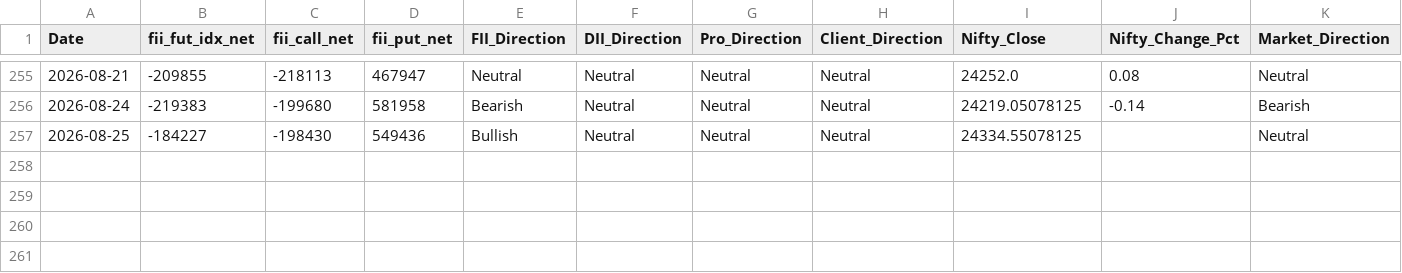
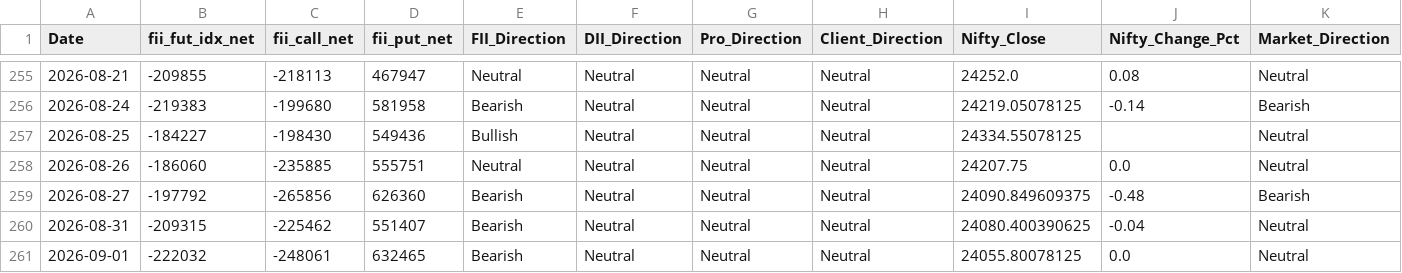
Before and after one commit to manish70158/vix-backtest-analysis, a CSV file: fii_dii_backtest_daily_results.csv, drawn as a sheet; only a part is shown, gaps mark what is left out; rows hold the shown columns only; the diff names each change by its address in the sheet, - before the commit and + after, or states it on an @@ line.

```diff
--- a/fii_dii_backtest_daily_results.csv
+++ b/fii_dii_backtest_daily_results.csv
+row 258: 2026-08-26 | -186060 | -235885 | 555751 | Neutral | Neutral | Neutral | Neutral | 24207.75 | 0.0 | Neutral
+row 259: 2026-08-27 | -197792 | -265856 | 626360 | Bearish | Neutral | Neutral | Neutral | 24090.849609375 | -0.48 | Bearish
+row 260: 2026-08-31 | -209315 | -225462 | 551407 | Bearish | Neutral | Neutral | Neutral | 24080.400390625 | -0.04 | Neutral
+row 261: 2026-09-01 | -222032 | -248061 | 632465 | Bearish | Neutral | Neutral | Neutral | 24055.80078125 | 0.0 | Neutral
```
Also changed, not shown: sensex-analysis/bse_fii_t1_daily.csv, 3 other files.
